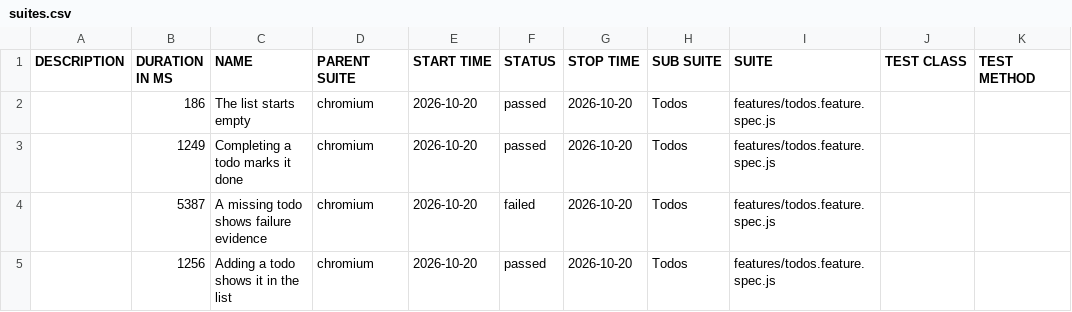
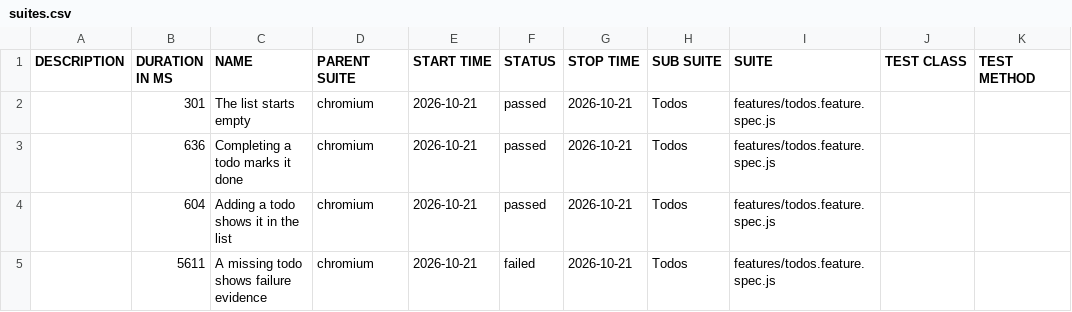
Before and after one commit to qaherasymchuk/js-playwright-bdd-example, a CSV file: regression/data/suites.csv, drawn as a sheet.

Commit message:
Publish regression Allure report 5ab41c72588d437bb5929e313199fcf776fa6bdc

```diff
--- a/regression/data/suites.csv
+++ b/regression/data/suites.csv
@@ -1,5 +1,5 @@
 "DESCRIPTION","DURATION IN MS","NAME","PARENT SUITE","START TIME","STATUS","STOP TIME","SUB SUITE","SUITE","TEST CLASS","TEST METHOD"
-"","186","The list starts empty","chromium","2026-10-20","passed","2026-10-20","Todos","features/todos.feature.spec.js","",""
-"","1249","Completing a todo marks it done","chromium","2026-10-20","passed","2026-10-20","Todos","features/todos.feature.spec.js","",""
-"","5387","A missing todo shows failure evidence","chromium","2026-10-20","failed","2026-10-20","Todos","features/todos.feature.spec.js","",""
-"","1256","Adding a todo shows it in the list","chromium","2026-10-20","passed","2026-10-20","Todos","features/todos.feature.spec.js","",""
+"","301","The list starts empty","chromium","2026-10-21","passed","2026-10-21","Todos","features/todos.feature.spec.js","",""
+"","636","Completing a todo marks it done","chromium","2026-10-21","passed","2026-10-21","Todos","features/todos.feature.spec.js","",""
+"","604","Adding a todo shows it in the list","chromium","2026-10-21","passed","2026-10-21","Todos","features/todos.feature.spec.js","",""
+"","5611","A missing todo shows failure evidence","chromium","2026-10-21","failed","2026-10-21","Todos","features/todos.feature.spec.js","",""
```
Also changed, not shown: 38 other files.
